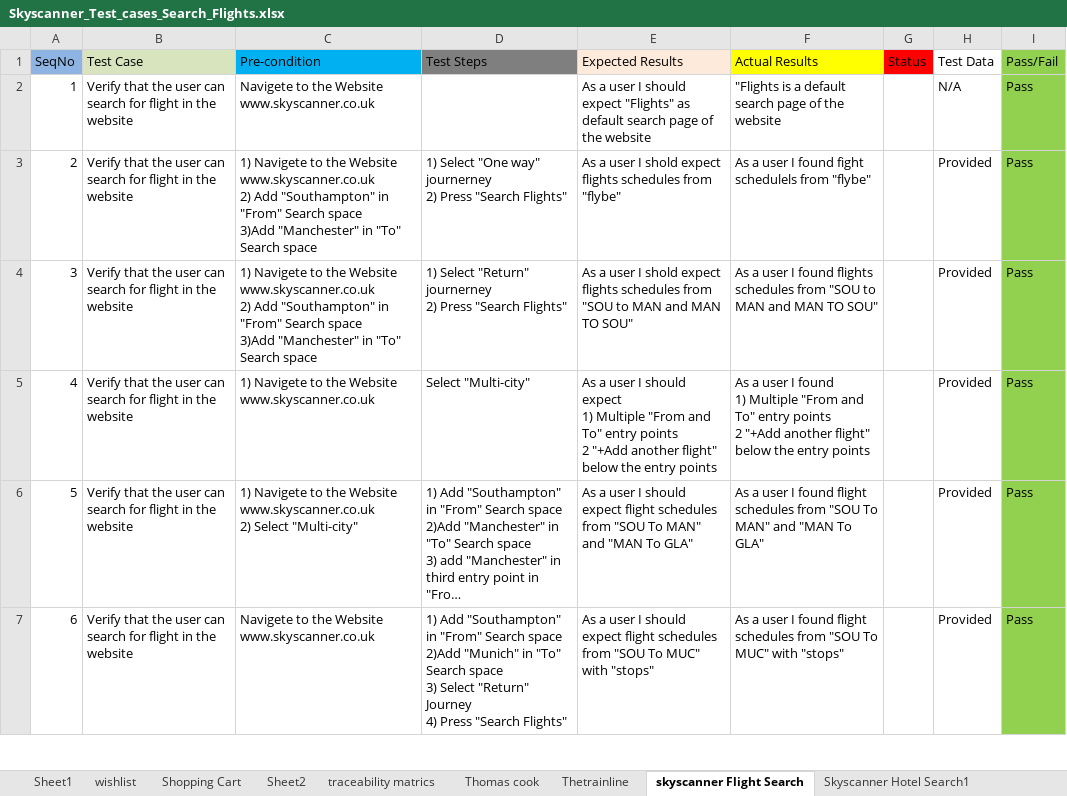
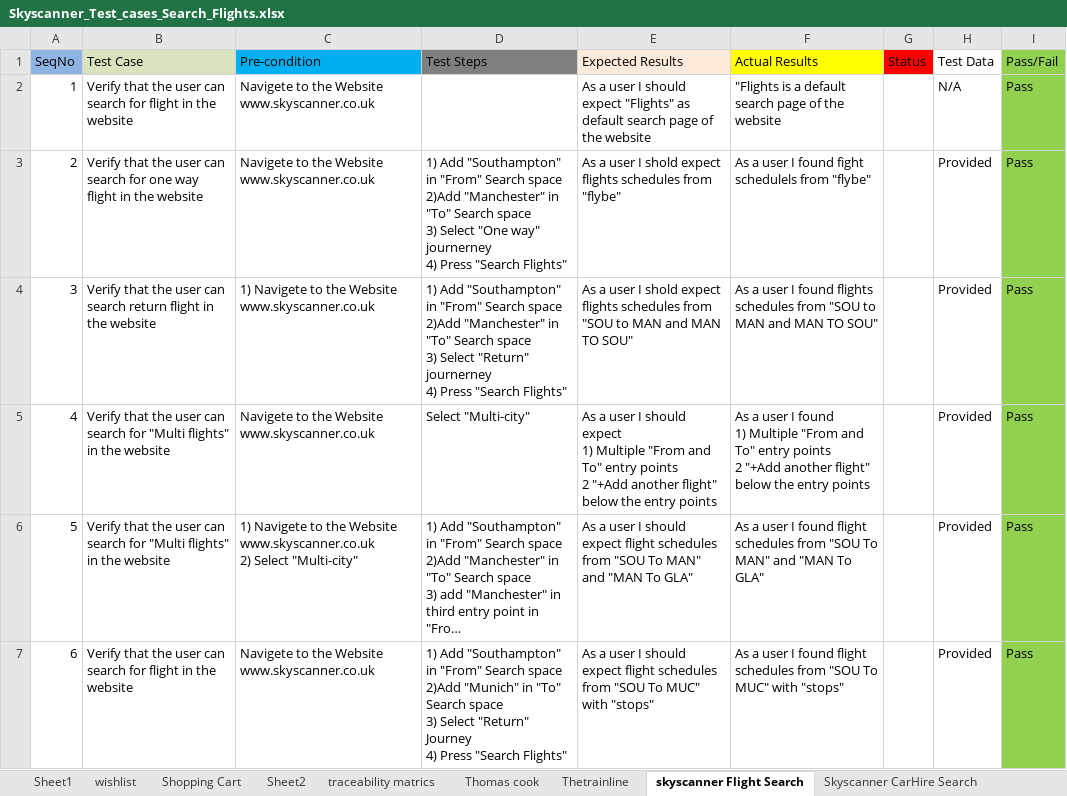
Before and after one commit to Asim2678/FirstTestCase, an Excel workbook: Skyscanner_Test_cases_Search_Flights.xlsx, sheet skyscanner Flight Search, drawn as a sheet; only a part is shown; long unchanged cells end in …; values as stored, in another font and other column widths than the file's, no borders; ↵ is a line break in a cell; the diff covers the shown part only; the diff names each change by its address in the sheet, - before the commit and + after, or states it on an @@ line.

Commit message:
I have updated skyscanner flight search2

```diff
--- a/Skyscanner_Test_cases_Search_Flights.xlsx (sheet skyscanner Flight Search)
+++ b/Skyscanner_Test_cases_Search_Flights.xlsx (sheet skyscanner Flight Search)
-B3 (Test Case): …search for flight in…
+B3 (Test Case): …search for one way flight in…
-C3 (Pre-condition): 1) Navigete to the Website www.skyscanner.co.uk ↵ 2) Add "Southampton" in "From" Search space ↵ 3)Add "Manchester" in "To" Search space
+C3 (Pre-condition): Navigete to the Website www.skyscanner.co.uk
-D3 (Test Steps): 1) Select "One way" journerney ↵ 2) Press "Search…
+D3 (Test Steps): 1) Add "Southampton" in "From" Search space ↵ 2)Add "Manchester" in "To" Search space ↵ 3) Select "One way" journerney ↵ 4) Press "Search…
-B4 (Test Case): …can search for flight in…
+B4 (Test Case): …can search return flight in…
-C4 (Pre-condition): …Website www.skyscanner.co.uk ↵ 2) Add "Southampton" in "From" Search space ↵ 3)Add "Manchester" in "To" Search space
+C4 (Pre-condition): …Website www.skyscanner.co.uk
-D4 (Test Steps): 1) Select "Return" journerney ↵ 2) Press "Search…
+D4 (Test Steps): 1) Add "Southampton" in "From" Search space ↵ 2)Add "Manchester" in "To" Search space ↵ 3) Select "Return" journerney ↵ 4) Press "Search…
-B5:B6 (Test Case): …search for flight in the…
+B5:B6 (Test Case): …search for "Multi flights" in the…
-C5 (Pre-condition): 1) Navigete to…
+C5 (Pre-condition): Navigete to…
```
Also changed, not shown: 4 edited cells elsewhere in this sheet, sheet Skyscanner Hotel Search, other sheet tabs, charts or pictures.
